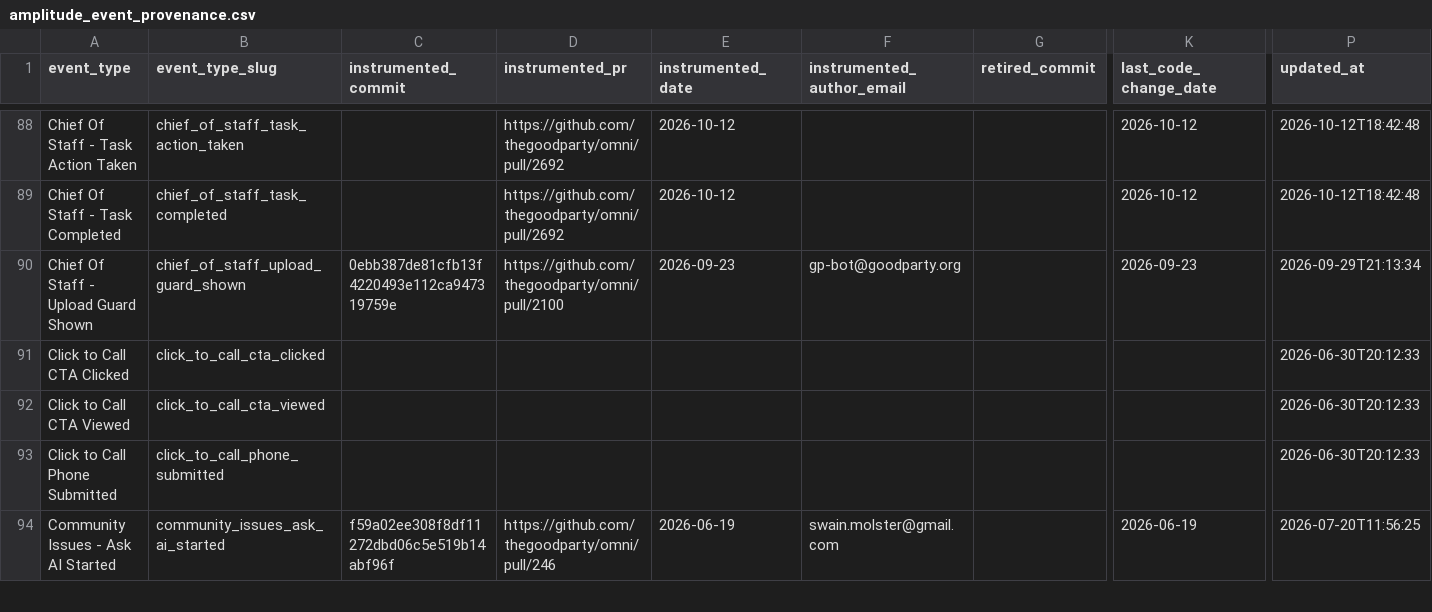
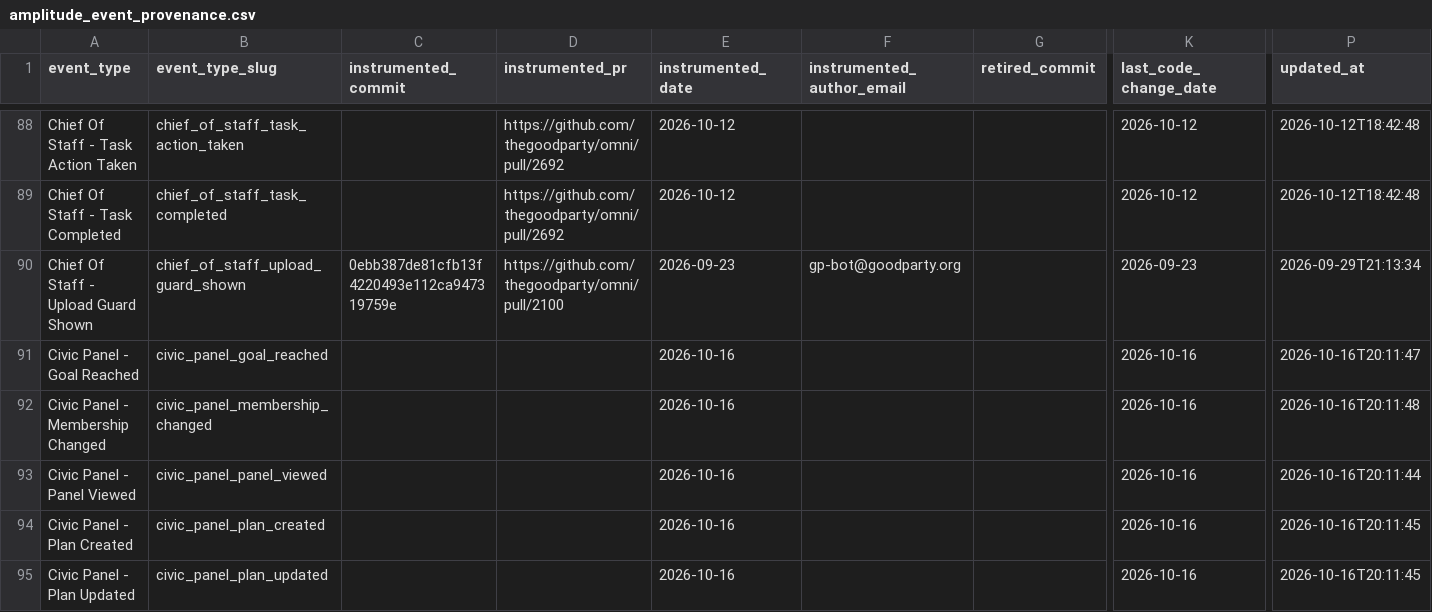
Before and after one commit to thegoodparty/omni, a CSV file: packages/runbooks/scripts/python/instrumentation_data/amplitude_event_provenance.csv, drawn as a sheet; only a part is shown, gaps mark what is left out; the shorter side is filled out with more unchanged rows; rows hold the shown columns only; the diff covers the shown part only; the diff names each change by its address in the sheet, - before the commit and + after, or states it on an @@ line.

```diff
--- a/packages/runbooks/scripts/python/instrumentation_data/amplitude_event_provenance.csv
+++ b/packages/runbooks/scripts/python/instrumentation_data/amplitude_event_provenance.csv
+row 91: Civic Panel - Goal Reached | civic_panel_goal_reached |  |  | 2026-10-16 |  |  | 2026-10-16 | 2026-10-16T20:11:47
+row 92: Civic Panel - Membership Changed | civic_panel_membership_changed |  |  | 2026-10-16 |  |  | 2026-10-16 | 2026-10-16T20:11:48
+row 93: Civic Panel - Panel Viewed | civic_panel_panel_viewed |  |  | 2026-10-16 |  |  | 2026-10-16 | 2026-10-16T20:11:44
+row 94: Civic Panel - Plan Created | civic_panel_plan_created |  |  | 2026-10-16 |  |  | 2026-10-16 | 2026-10-16T20:11:45
+row 95: Civic Panel - Plan Updated | civic_panel_plan_updated |  |  | 2026-10-16 |  |  | 2026-10-16 | 2026-10-16T20:11:45
```
Also changed, not shown: 15 added rows elsewhere in this file, 24 other files.
